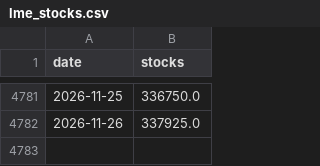
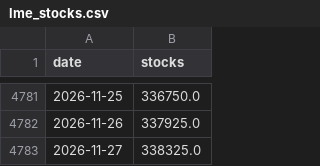
Before and after one commit to nathanielh34/copper-analysis, a CSV file: data/lme_stocks.csv, drawn as a sheet; only a part is shown, gaps mark what is left out.

```diff
--- a/data/lme_stocks.csv
+++ b/data/lme_stocks.csv
@@ -4782 +4782,2 @@ date,stocks
 2026-11-26,337925.0
+2026-11-27,338325.0
```
Also changed, not shown: 3 other files.
